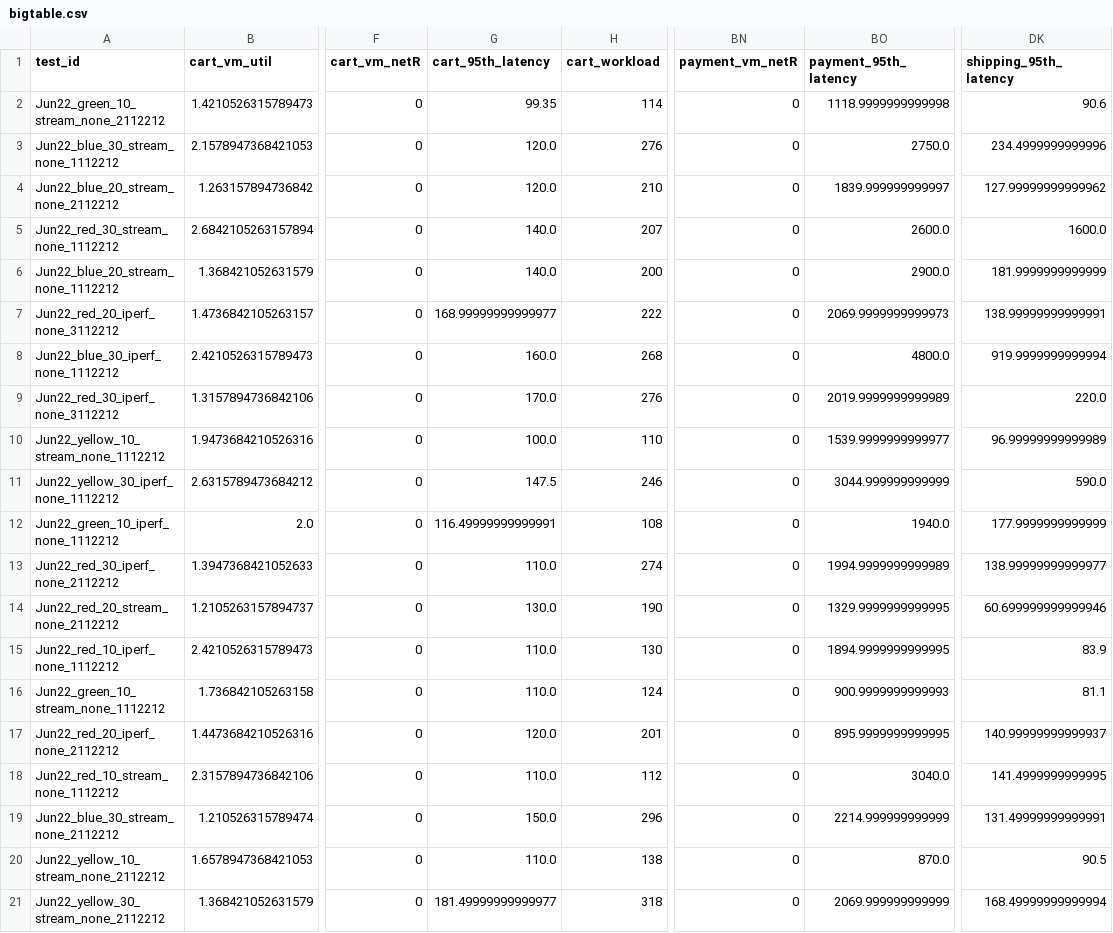
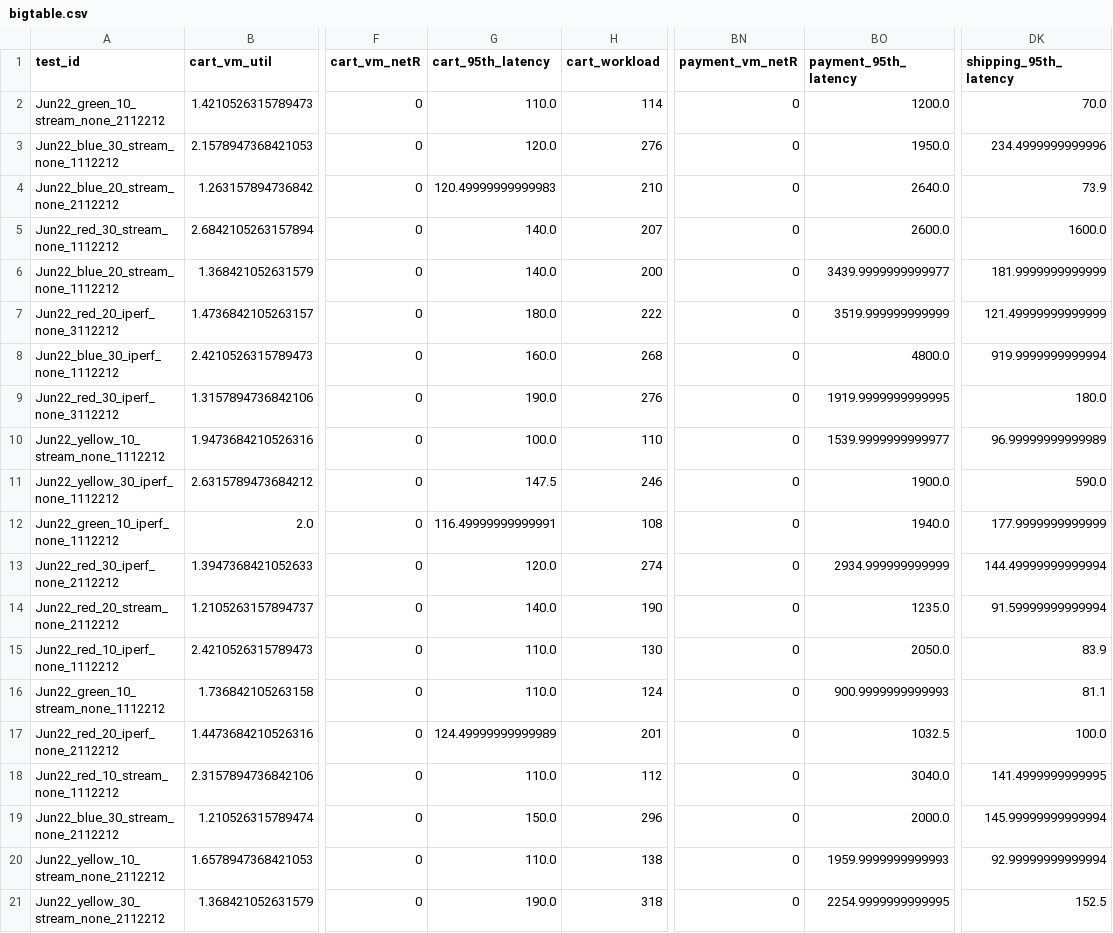
Before and after one commit to pengkang12/Adaptive_Microservice, a CSV file: training_data/bigtable.csv, drawn as a sheet; only a part is shown, gaps mark what is left out; the diff covers the shown part only; the diff names each change by its address in the sheet, - before the commit and + after, or states it on an @@ line.

Commit message:
update data

```diff
--- a/training_data/bigtable.csv
+++ b/training_data/bigtable.csv
-G2 (cart_95th_latency): 99.35
+G2 (cart_95th_latency): 110.0
-BO2 (payment_95th_latency): 1118.9999999999998
+BO2 (payment_95th_latency): 1200.0
-DK2 (shipping_95th_latency): 90.6
+DK2 (shipping_95th_latency): 70.0
-BO3 (payment_95th_latency): 2750.0
+BO3 (payment_95th_latency): 1950.0
-G4 (cart_95th_latency): 120.0
+G4 (cart_95th_latency): 120.49999999999983
-BO4 (payment_95th_latency): 1839.999999999997
+BO4 (payment_95th_latency): 2640.0
-DK4 (shipping_95th_latency): 127.99999999999962
+DK4 (shipping_95th_latency): 73.9
-BO6 (payment_95th_latency): 2900.0
+BO6 (payment_95th_latency): 3439.9999999999977
-G7 (cart_95th_latency): 168.99999999999977
+G7 (cart_95th_latency): 180.0
-BO7 (payment_95th_latency): 2069.9999999999973
+BO7 (payment_95th_latency): 3519.999999999999
-DK7 (shipping_95th_latency): 138.99999999999991
+DK7 (shipping_95th_latency): 121.49999999999999
-G9 (cart_95th_latency): 170.0
+G9 (cart_95th_latency): 190.0
-BO9 (payment_95th_latency): 2019.9999999999989
+BO9 (payment_95th_latency): 1919.9999999999995
-DK9 (shipping_95th_latency): 220.0
+DK9 (shipping_95th_latency): 180.0
-BO11 (payment_95th_latency): 3044.999999999999
+BO11 (payment_95th_latency): 1900.0
-G13 (cart_95th_latency): 110.0
+G13 (cart_95th_latency): 120.0
-BO13 (payment_95th_latency): 1994.9999999999989
+BO13 (payment_95th_latency): 2934.999999999999
-DK13 (shipping_95th_latency): 138.99999999999977
+DK13 (shipping_95th_latency): 144.49999999999994
-G14 (cart_95th_latency): 130.0
+G14 (cart_95th_latency): 140.0
-BO14 (payment_95th_latency): 1329.9999999999995
+BO14 (payment_95th_latency): 1235.0
-DK14 (shipping_95th_latency): 60.699999999999946
+DK14 (shipping_95th_latency): 91.59999999999994
-BO15 (payment_95th_latency): 1894.9999999999995
+BO15 (payment_95th_latency): 2050.0
-G17 (cart_95th_latency): 120.0
+G17 (cart_95th_latency): 124.49999999999989
-BO17 (payment_95th_latency): 895.9999999999995
+BO17 (payment_95th_latency): 1032.5
-DK17 (shipping_95th_latency): 140.99999999999937
+DK17 (shipping_95th_latency): 100.0
-BO19 (payment_95th_latency): 2214.999999999999
+BO19 (payment_95th_latency): 2000.0
-DK19 (shipping_95th_latency): 131.49999999999991
+DK19 (shipping_95th_latency): 145.99999999999994
-BO20 (payment_95th_latency): 870.0
+BO20 (payment_95th_latency): 1959.9999999999993
-DK20 (shipping_95th_latency): 90.5
+DK20 (shipping_95th_latency): 92.99999999999994
-G21 (cart_95th_latency): 181.49999999999977
+G21 (cart_95th_latency): 190.0
-BO21 (payment_95th_latency): 2069.999999999999
+BO21 (payment_95th_latency): 2254.9999999999995
-DK21 (shipping_95th_latency): 168.49999999999994
+DK21 (shipping_95th_latency): 152.5
```
Also changed, not shown: 73 edited cells elsewhere in this file.
